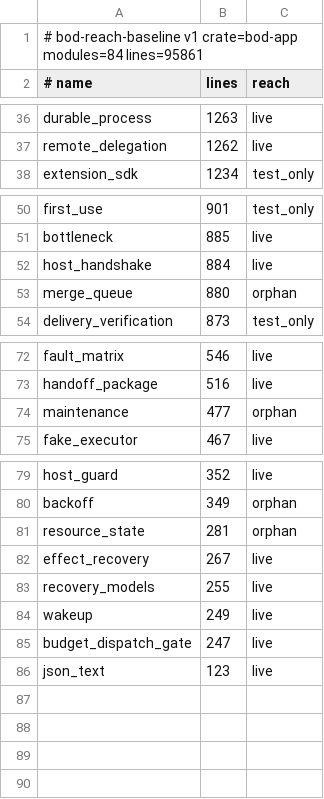
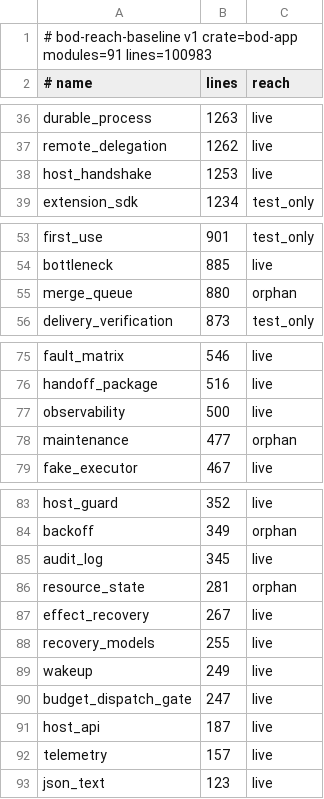
Before and after one commit to F31/bod, a TSV file: verification/reach-baseline.tsv, drawn as a sheet; only a part is shown, gaps mark what is left out; the diff covers the shown part only.

```diff
--- a/verification/reach-baseline.tsv
+++ b/verification/reach-baseline.tsv
@@ -1,2 +1,2 @@
-# bod-reach-baseline v1 crate=bod-app modules=84 lines=95861
+# bod-reach-baseline v1 crate=bod-app modules=91 lines=100983
 # name	lines	reach
@@ -37,2 +37,3 @@ durable_process	1263	live
 remote_delegation	1262	live
+host_handshake	1253	live
 extension_sdk	1234	test_only
@@ -51,3 +54,2 @@ first_use	901	test_only
 bottleneck	885	live
-host_handshake	884	live
 merge_queue	880	orphan
@@ -73,2 +76,3 @@ fault_matrix	546	live
 handoff_package	516	live
+observability	500	live
 maintenance	477	orphan
@@ -80,2 +84,3 @@ host_guard	352	live
 backoff	349	orphan
+audit_log	345	live
 resource_state	281	orphan
@@ -85,2 +90,4 @@ wakeup	249	live
 budget_dispatch_gate	247	live
+host_api	187	live
+telemetry	157	live
 json_text	123	live
```
Also changed, not shown: 5 added rows, 2 removed rows and 3 edited cells elsewhere in this file, 10 other files.
